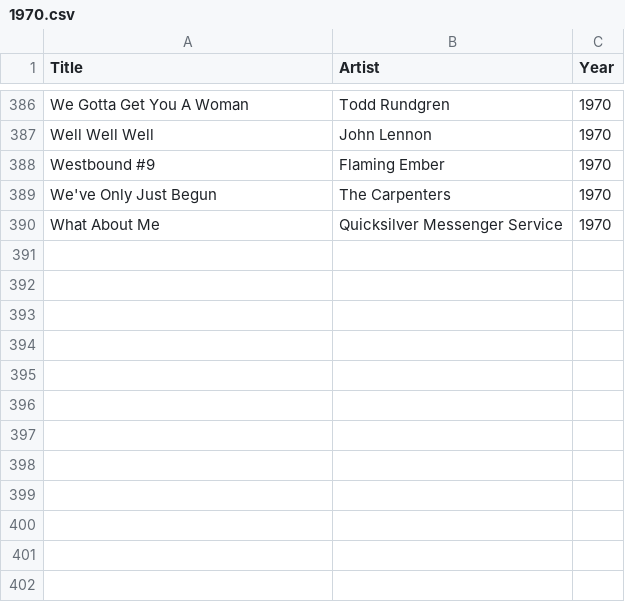
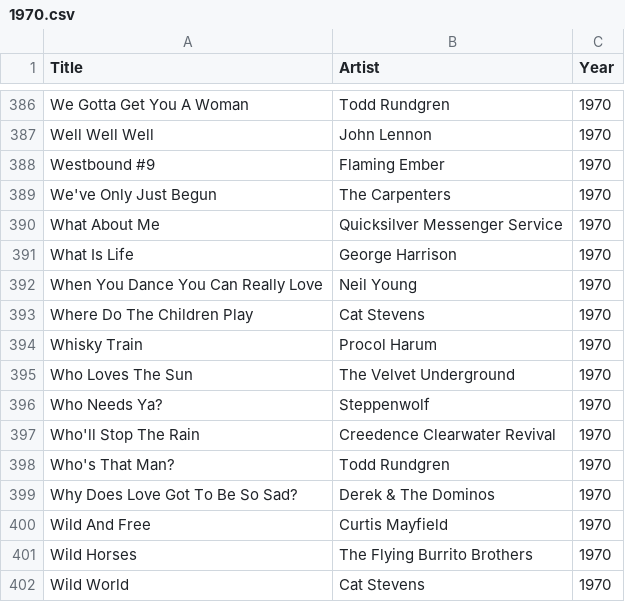
Before and after one commit to asudell/a2z, a CSV file: cache/a2z70s/1970.csv, drawn as a sheet; only a part is shown, gaps mark what is left out; the diff names each change by its address in the sheet, - before the commit and + after, or states it on an @@ line.

```diff
--- a/cache/a2z70s/1970.csv
+++ b/cache/a2z70s/1970.csv
+row 391: What Is Life | George Harrison | 1970
+row 392: When You Dance You Can Really Love | Neil Young | 1970
+row 393: Where Do The Children Play | Cat Stevens | 1970
+row 394: Whisky Train | Procol Harum | 1970
+row 395: Who Loves The Sun | The Velvet Underground | 1970
+row 396: Who Needs Ya? | Steppenwolf | 1970
+row 397: Who'll Stop The Rain | Creedence Clearwater Revival | 1970
+row 398: Who's That Man? | Todd Rundgren | 1970
+row 399: Why Does Love Got To Be So Sad? | Derek & The Dominos | 1970
+row 400: Wild And Free | Curtis Mayfield | 1970
+row 401: Wild Horses | The Flying Burrito Brothers | 1970
+row 402: Wild World | Cat Stevens | 1970
```
Also changed, not shown: cache/a2z70s/1971.csv, cache/a2z70s/1978.csv, 22 other files.
